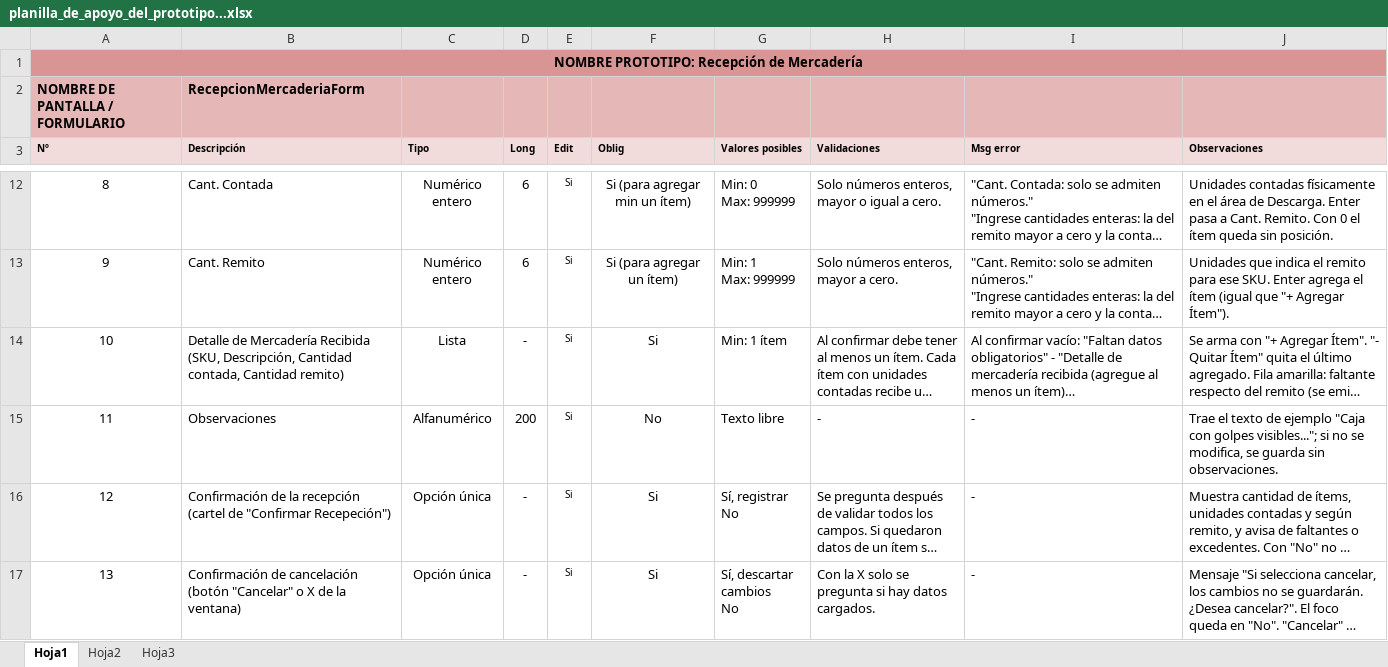
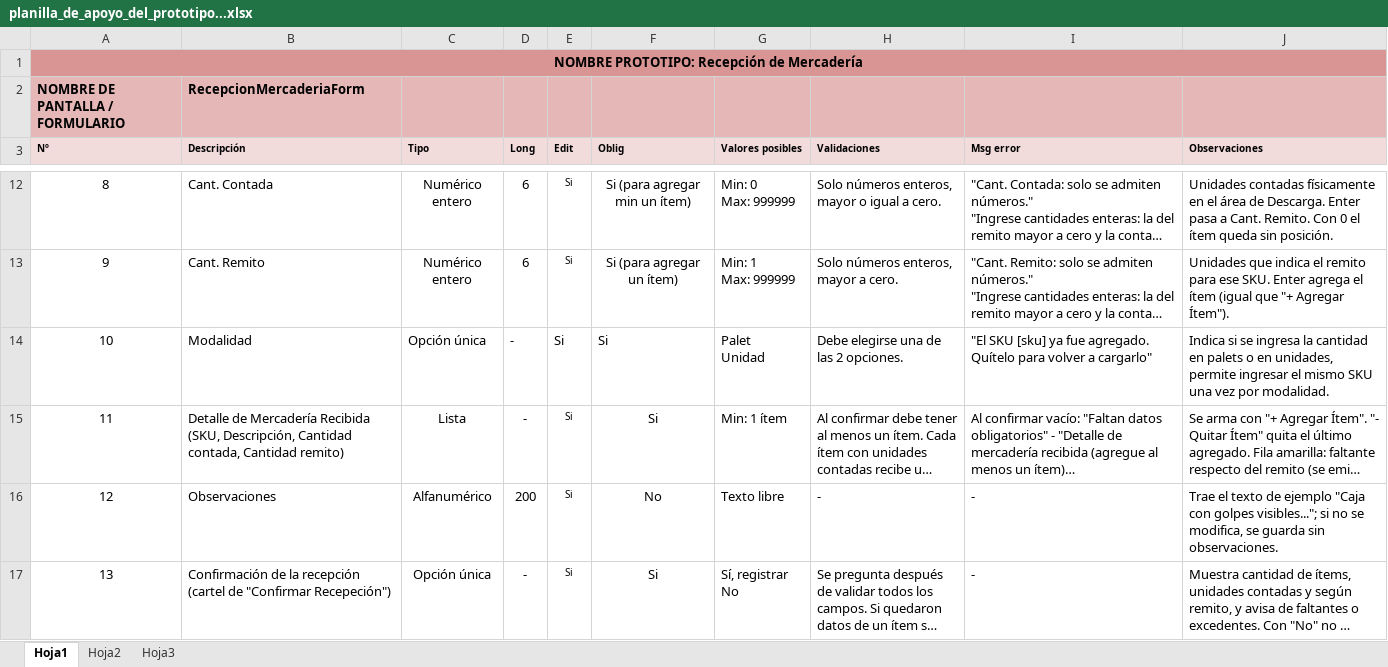
Before and after one commit to Teomt1/GrupoC, an Excel workbook: RecepcionMercaderia/planilla_de_apoyo_del_prototipo...xlsx, sheet Hoja1, drawn as a sheet; only a part is shown, gaps mark what is left out; the shorter side is filled out with more unchanged rows; long unchanged cells end in …; values as stored, in another font and other column widths than the file's, no borders; addresses are those after the commit; ↵ is a line break in a cell; the diff names each change by its address in the sheet, - before the commit and + after, or states it on an @@ line.

```diff
--- a/RecepcionMercaderia/planilla_de_apoyo_del_prototipo...xlsx (sheet Hoja1)
+++ b/RecepcionMercaderia/planilla_de_apoyo_del_prototipo...xlsx (sheet Hoja1)
+row 14: 10 | Modalidad | Opción única | - | Si | Si | Palet ↵ Unidad | Debe elegirse una de las 2 opciones. | "El SKU [sku] ya fue agregado. Quítelo para volver a cargarlo" | Indica si se ingresa la cantidad en palets o en unidades, permite ingresar el mismo SKU una vez por modalidad.
@@ column A (Nº) renumbered from row 15 down @@
```
Also changed, not shown: EmpaquetarPedido/Empaquetar Pedido.xlsx, 7 other files.
